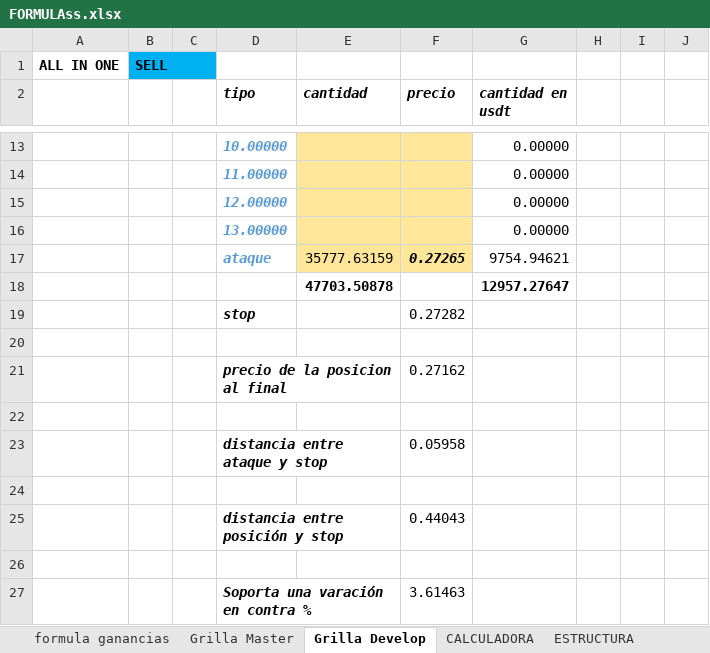
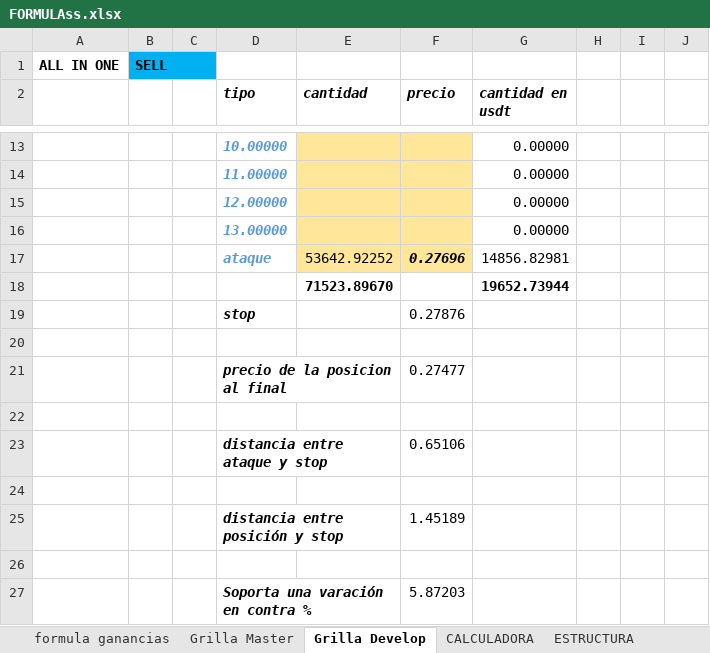
Before and after one commit to luisgomezzz/luchocrypto, an Excel workbook: SANTA3/FORMULAss.xlsx, sheet Grilla Develop, drawn as a sheet; only a part is shown, gaps mark what is left out; values as stored, in another font and other column widths than the file's, no borders; charts and pictures and conditional formats not drawn; removed rows and columns are numbered as before the commit, all else as after; the diff covers the shown part only; the diff names each change by its address in the sheet, - before the commit and + after, or states it on an @@ line.

```diff
--- a/SANTA3/FORMULAss.xlsx (sheet Grilla Develop)
+++ b/SANTA3/FORMULAss.xlsx (sheet Grilla Develop)
-row 17:  |  |  | ataque | 35777.63159 | 0.27265 | 9754.94621
-row 18:  |  |  |  | 47703.50878 |  | 12957.27647
-row 19:  |  |  | stop |  | 0.27282
+row 17:  |  |  | ataque | 53642.92252 | 0.27696 | 14856.82981
+row 18:  |  |  |  | 71523.89670 |  | 19652.73944
+row 19:  |  |  | stop |  | 0.27876
-F21 (precio): 0.27162
+F21 (precio): 0.27477
-F23 (precio): 0.05958
+F23 (precio): 0.65106
-F25 (precio): 0.44043
+F25 (precio): 1.45189
-F27 (precio): 3.61463
+F27 (precio): 5.87203
```
Also changed, not shown: 33 edited cells elsewhere in this sheet, charts or pictures, 1 other file.
